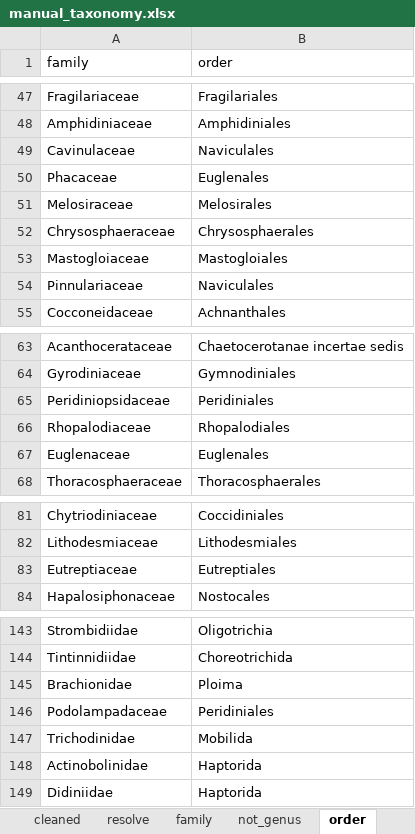
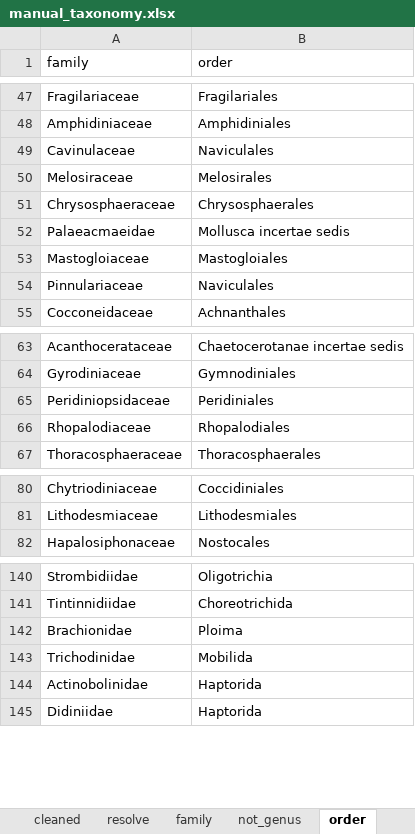
Before and after one commit to Alina-smith/Chapter_1_code, an Excel workbook: Raw_data/manual_taxonomy.xlsx, sheet order, drawn as a sheet; only a part is shown, gaps mark what is left out; values as stored, in another font and other column widths than the file's, no borders; removed rows and columns are numbered as before the commit, all else as after; the diff covers the shown part only; the diff names each change by its address in the sheet, - before the commit and + after, or states it on an @@ line.

```diff
--- a/Raw_data/manual_taxonomy.xlsx (sheet order)
+++ b/Raw_data/manual_taxonomy.xlsx (sheet order)
-row 50: Phacaceae | Euglenales
+row 52: Palaeacmaeidae | Mollusca incertae sedis
@@ row 67 moved to row 163: Euglenaceae @@
-row 83: Eutreptiaceae | Eutreptiales
-row 146: Podolampadaceae | Peridiniales
```
Also changed, not shown: 3 added rows, 10 removed rows and 1 moved row elsewhere in this sheet, other sheet tabs, 24 other files.
